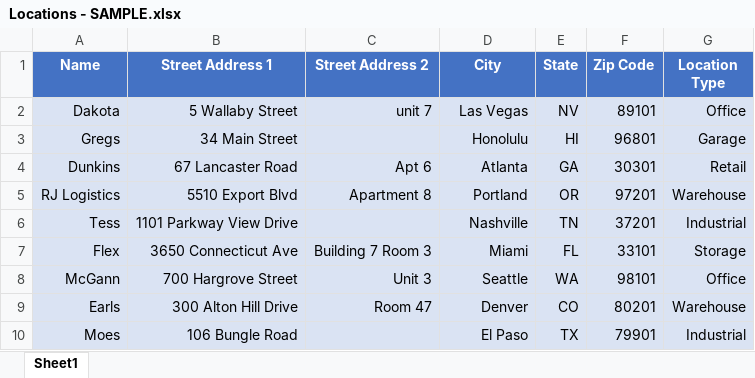
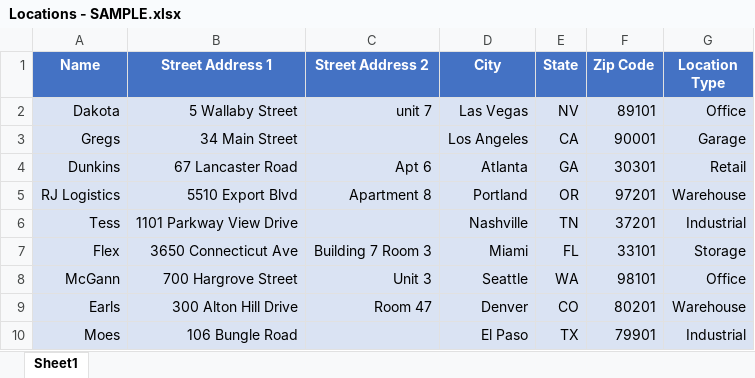
Before and after one commit to Zippy0723/Web-Based-Routing-Auctioning, an Excel workbook: webrouting/Program Documents/Locations - SAMPLE.xlsx, sheet Sheet1, drawn as a sheet; values as stored, in another font and other column widths than the file's, no borders; the diff names each change by its address in the sheet, - before the commit and + after, or states it on an @@ line.

Commit message:
issue #140
This fixes the add buttons for locations, vehicle types, and contacts.

```diff
--- a/webrouting/Program Documents/Locations - SAMPLE.xlsx (sheet Sheet1)
+++ b/webrouting/Program Documents/Locations - SAMPLE.xlsx (sheet Sheet1)
-D3 (City): Honolulu
+D3 (City): Los Angeles
-E3 (State): HI
+E3 (State): CA
-F3 (Zip Code): 96801
+F3 (Zip Code): 90001
```
Also changed, not shown: webrouting/src/main/resources/static/documents/Locations - SAMPLE.xlsx, 19 other files.
